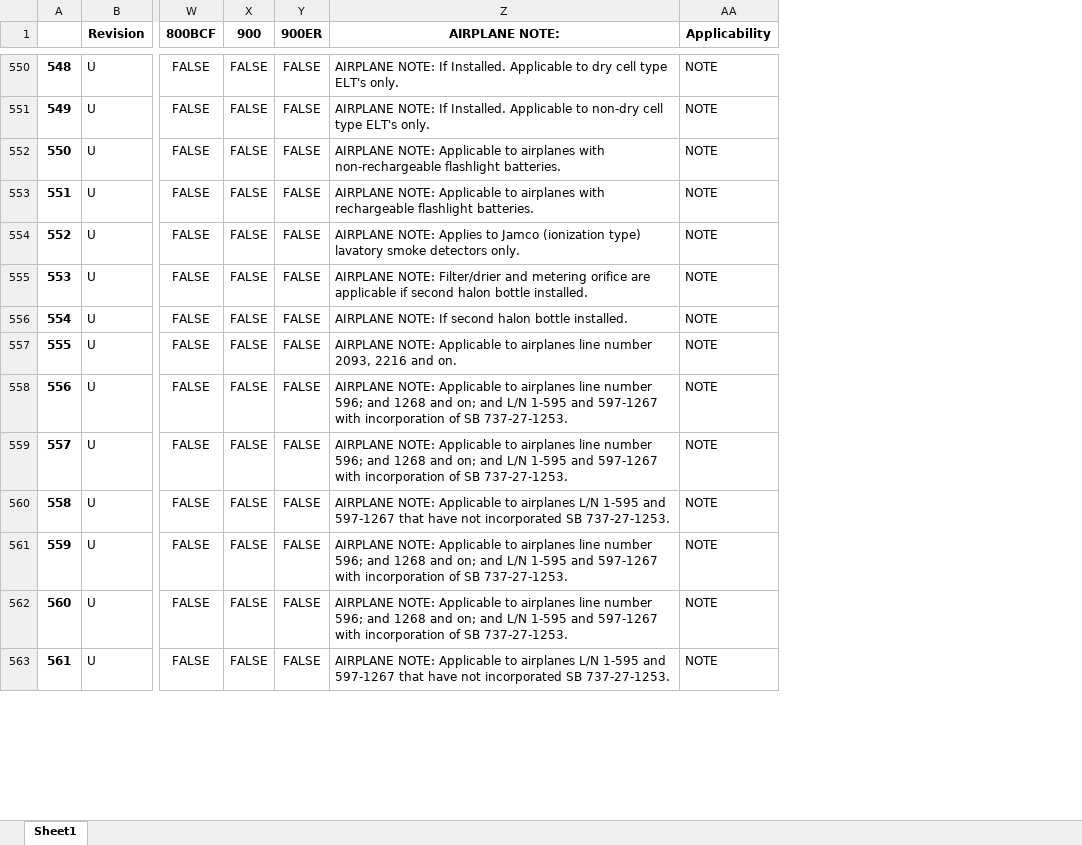
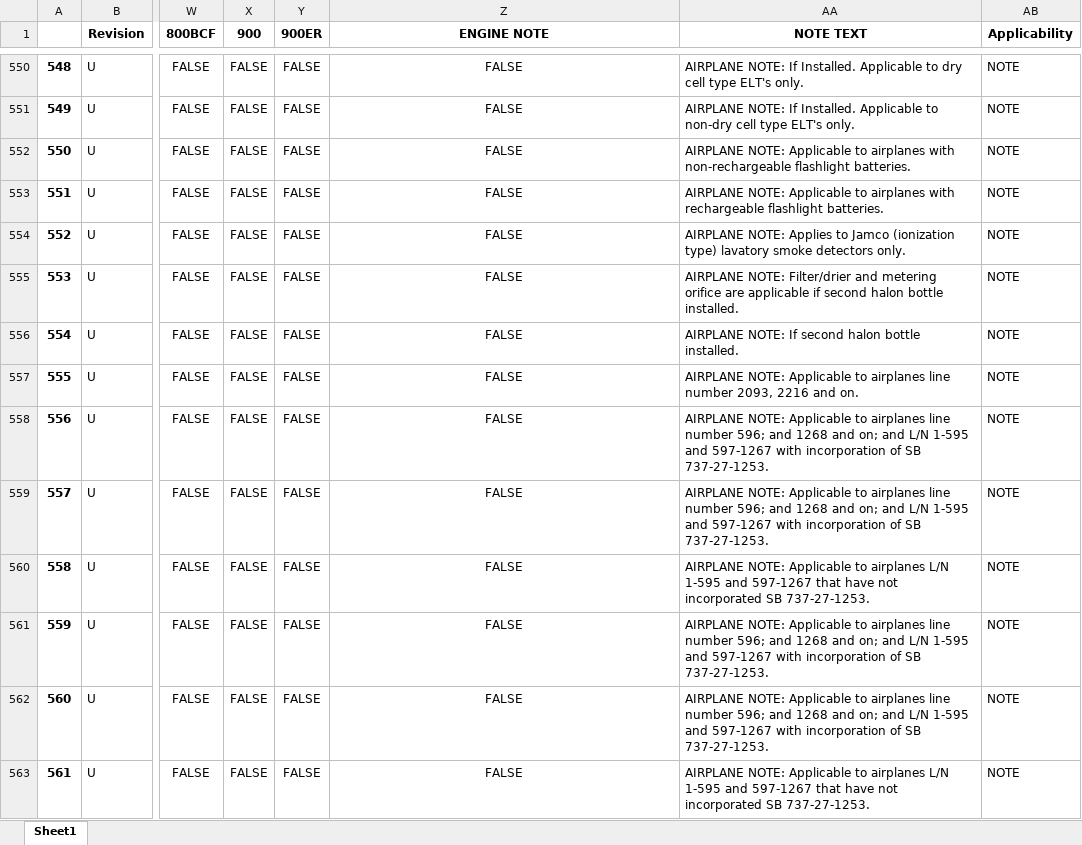
Before and after one commit to DaveAero/B737-800MPD, an Excel workbook: SnPTruthTable.xlsx, sheet Sheet1, drawn as a sheet; only a part is shown, gaps mark what is left out; values as stored, in another font and other column widths than the file's, no borders; the diff covers the shown part only; the diff names each change by its address in the sheet, - before the commit and + after, or states it on an @@ line.

```diff
--- a/SnPTruthTable.xlsx (sheet Sheet1)
+++ b/SnPTruthTable.xlsx (sheet Sheet1)
+column AA (NOTE TEXT), rows 550-563: AIRPLANE NOTE: If Installed. Applicable to dry cell type ELT's only. | AIRPLANE NOTE: If Installed. Applicable to non-dry cell type ELT's only. | AIRPLANE NOTE: Applicable to airplanes with non-rechargeable flashlight batteries. | AIRPLANE NOTE: Applicable to airplanes with rechargeable flashlight batteries. | AIRPLANE NOTE: Applies to Jamco (ionization type) lavatory smoke detectors only. | AIRPLANE NOTE: Filter/drier and metering orifice are applicable if second halon bottle installed. | AIRPLANE NOTE: If second halon bottle installed. | AIRPLANE NOTE: Applicable to airplanes line number 2093, 2216 and on. | AIRPLANE NOTE: Applicable to airplanes line number 596; and 1268 and on; and L/N 1-595 and 597-1267 with incorporation of SB 737-27-1253. | AIRPLANE NOTE: Applicable to airplanes line number 596; and 1268 and on; and L/N 1-595 and 597-1267 with incorporation of SB 737-27-1253. | AIRPLANE NOTE: Applicable to airplanes L/N 1-595 and 597-1267 that have not incorporated SB 737-27-1253. | AIRPLANE NOTE: Applicable to airplanes line number 596; and 1268 and on; and L/N 1-595 and 597-1267 with incorporation of SB 737-27-1253. | AIRPLANE NOTE: Applicable to airplanes line number 596; and 1268 and on; and L/N 1-595 and 597-1267 with incorporation of SB 737-27-1253. | AIRPLANE NOTE: Applicable to airplanes L/N 1-595 and 597-1267 that have not incorporated SB 737-27-1253.
-Z1: AIRPLANE NOTE:
+Z1: ENGINE NOTE
-Z550:Z563 alignment: left
+Z550:Z563 alignment: center
-Z550 (ENGINE NOTE): AIRPLANE NOTE: If Installed. Applicable to dry cell type ELT's only.
+Z550 (ENGINE NOTE): FALSE
-Z551 (ENGINE NOTE): AIRPLANE NOTE: If Installed. Applicable to non-dry cell type ELT's only.
+Z551 (ENGINE NOTE): FALSE
-Z552 (ENGINE NOTE): AIRPLANE NOTE: Applicable to airplanes with non-rechargeable flashlight batteries.
+Z552 (ENGINE NOTE): FALSE
-Z553 (ENGINE NOTE): AIRPLANE NOTE: Applicable to airplanes with rechargeable flashlight batteries.
+Z553 (ENGINE NOTE): FALSE
-Z554 (ENGINE NOTE): AIRPLANE NOTE: Applies to Jamco (ionization type) lavatory smoke detectors only.
+Z554 (ENGINE NOTE): FALSE
-Z555 (ENGINE NOTE): AIRPLANE NOTE: Filter/drier and metering orifice are applicable if second halon bottle installed.
+Z555 (ENGINE NOTE): FALSE
-Z556 (ENGINE NOTE): AIRPLANE NOTE: If second halon bottle installed.
+Z556 (ENGINE NOTE): FALSE
-Z557 (ENGINE NOTE): AIRPLANE NOTE: Applicable to airplanes line number 2093, 2216 and on.
+Z557 (ENGINE NOTE): FALSE
-Z558:Z559 (ENGINE NOTE): AIRPLANE NOTE: Applicable to airplanes line number 596; and 1268 and on; and L/N 1-595 and 597-1267 with incorporation of SB 737-27-1253.
+Z558:Z559 (ENGINE NOTE): FALSE
-Z560 (ENGINE NOTE): AIRPLANE NOTE: Applicable to airplanes L/N 1-595 and 597-1267 that have not incorporated SB 737-27-1253.
+Z560 (ENGINE NOTE): FALSE
-Z561:Z562 (ENGINE NOTE): AIRPLANE NOTE: Applicable to airplanes line number 596; and 1268 and on; and L/N 1-595 and 597-1267 with incorporation of SB 737-27-1253.
+Z561:Z562 (ENGINE NOTE): FALSE
-Z563 (ENGINE NOTE): AIRPLANE NOTE: Applicable to airplanes L/N 1-595 and 597-1267 that have not incorporated SB 737-27-1253.
+Z563 (ENGINE NOTE): FALSE
```
Also changed, not shown: 97 edited cells and cell formats elsewhere in this sheet, StrTruthTable.xlsx, ZonTruthTable.xlsx, 1 other file.
